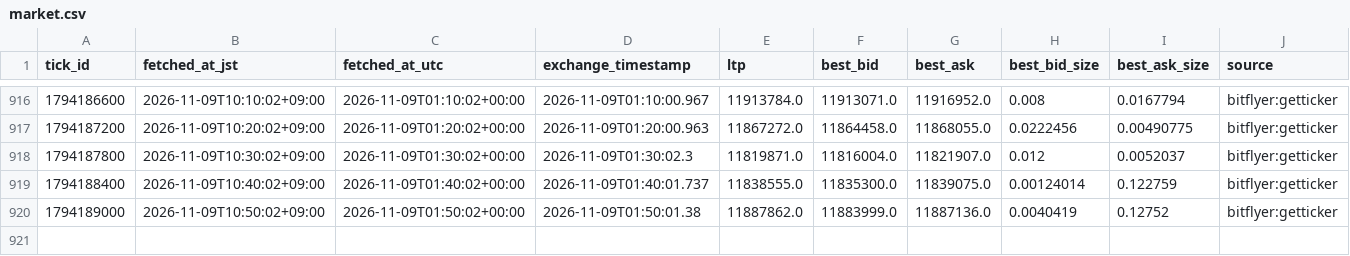
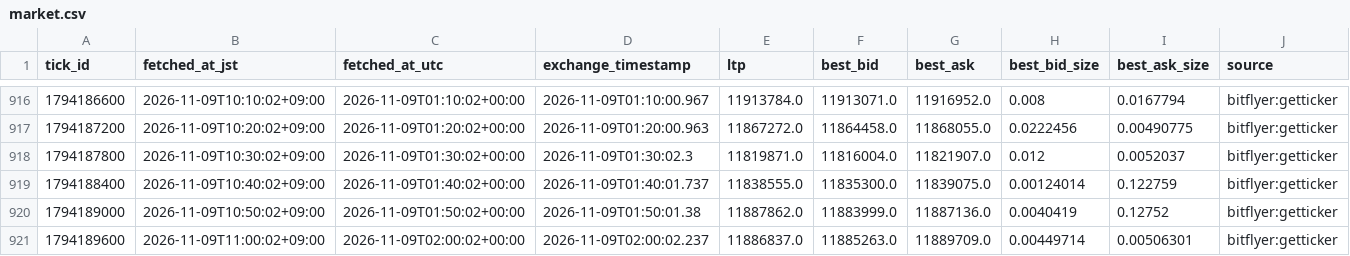
Before and after one commit to lily46/btc-paper-sim, a CSV file: state/market.csv, drawn as a sheet; only a part is shown, gaps mark what is left out; rows hold the shown columns only; the diff names each change by its address in the sheet, - before the commit and + after, or states it on an @@ line.

Commit message:
tick 1794189600 (2026-11-09T11:00:02+09:00) trades=0

```diff
--- a/state/market.csv
+++ b/state/market.csv
+row 921: 1794189600 | 2026-11-09T11:00:02+09:00 | 2026-11-09T02:00:02+00:00 | 2026-11-09T02:00:02.237 | 11886837.0 | 11885263.0 | 11889709.0 | 0.00449714 | 0.00506301 | bitflyer:getticker
```
Also changed, not shown: 3 other files.
